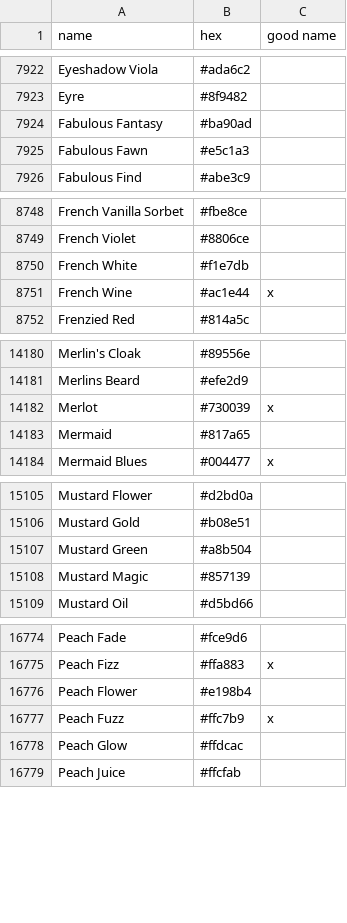
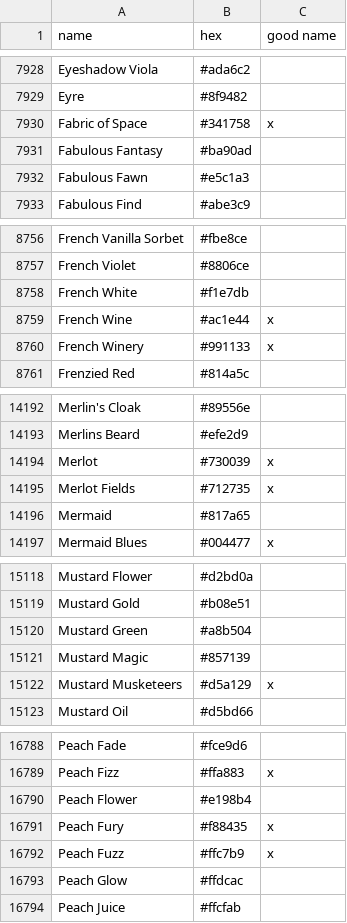
Before and after one commit to takumakei/go-colornames, a CSV file: source/colornames.csv, drawn as a sheet; only a part is shown, gaps mark what is left out; the diff covers the shown part only; the diff names each change by its address in the sheet, - before the commit and + after, or states it on an @@ line.

```diff
--- a/source/colornames.csv
+++ b/source/colornames.csv
+row 7930: Fabric of Space | #341758 | x
+row 8760: French Winery | #991133 | x
+row 14195: Merlot Fields | #712735 | x
+row 15122: Mustard Musketeers | #d5a129 | x
+row 16791: Peach Fury | #f88435 | x
```
Also changed, not shown: 18 added rows elsewhere in this file, 4 other files.
